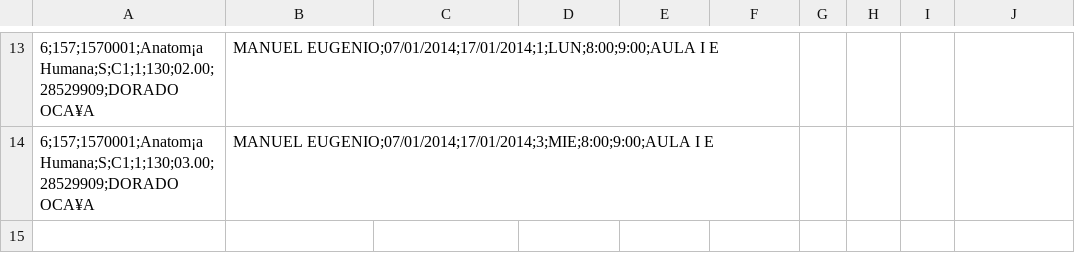
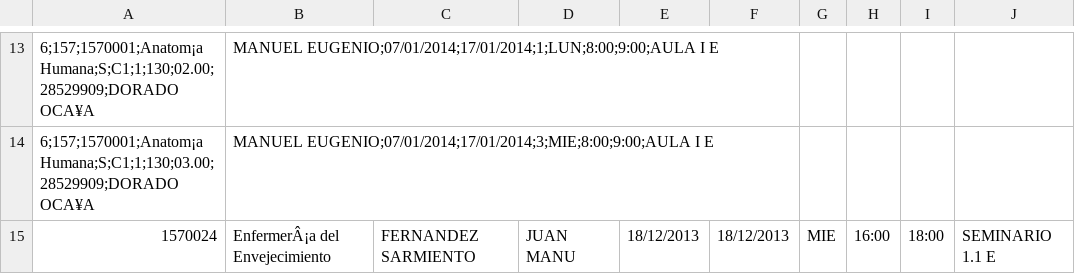
Before and after one commit to vtellez/mrbs, a CSV file: doc/horario1.csv, drawn as a sheet; only a part is shown, gaps mark what is left out; the diff names each change by its address in the sheet, - before the commit and + after, or states it on an @@ line.

```diff
--- a/doc/horario1.csv
+++ b/doc/horario1.csv
+row 15: 1570024 | EnfermerÂ¡a del Envejecimiento | FERNANDEZ SARMIENTO | JUAN MANU | 18/12/2013 | 18/12/2013 | MIE | 16:00 | 18:00 | SEMINARIO 1.1 E
```
Also changed, not shown: 1 other file.
